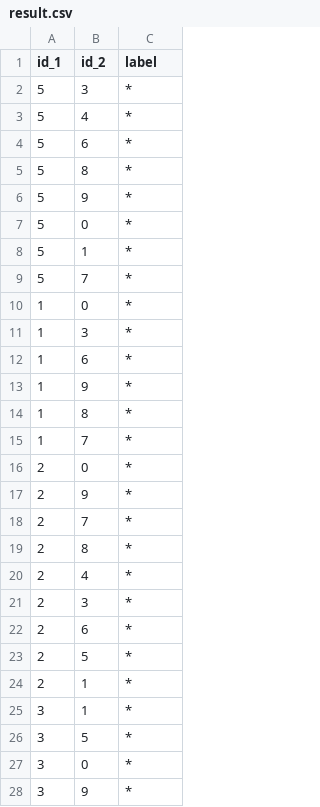
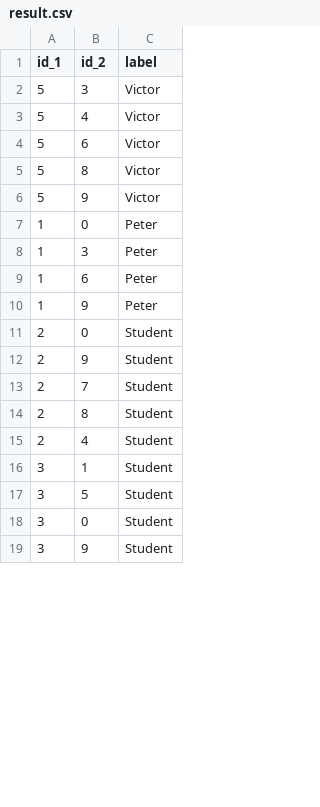
Before and after one commit to Federico-Conti/data-protection-privacy, a CSV file: result.csv, drawn as a sheet; only a part is shown; the diff covers the shown part only.

Commit message:
third results

```diff
--- a/result.csv
+++ b/result.csv
@@ -1,28 +1,19 @@
 id_1,id_2,label
-5,3,*
-5,4,*
-5,6,*
-5,8,*
-5,9,*
-5,0,*
-5,1,*
-5,7,*
-1,0,*
-1,3,*
-1,6,*
-1,9,*
-1,8,*
-1,7,*
-2,0,*
-2,9,*
-2,7,*
-2,8,*
-2,4,*
-2,3,*
-2,6,*
-2,5,*
-2,1,*
-3,1,*
-3,5,*
-3,0,*
-3,9,*
+5,3,Victor
+5,4,Victor
+5,6,Victor
+5,8,Victor
+5,9,Victor
+1,0,Peter
+1,3,Peter
+1,6,Peter
+1,9,Peter
+2,0,Student
+2,9,Student
+2,7,Student
+2,8,Student
+2,4,Student
+3,1,Student
+3,5,Student
+3,0,Student
+3,9,Student
```
Also changed, not shown: 27 removed rows and 17 edited cells elsewhere in this file, 4 other files.
